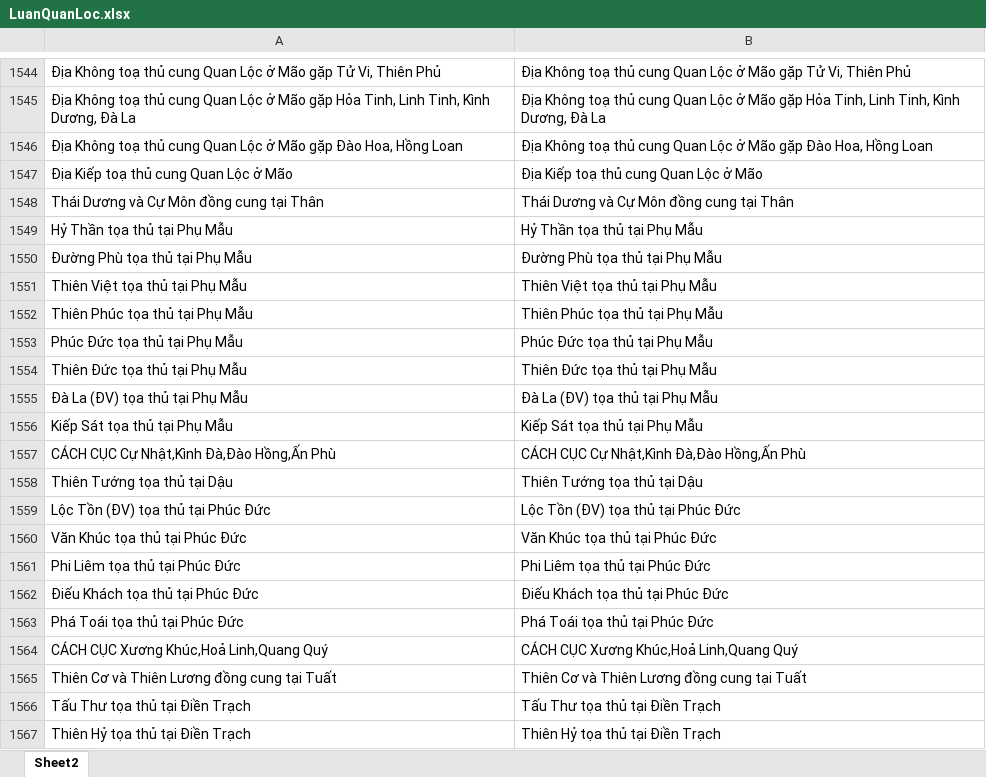
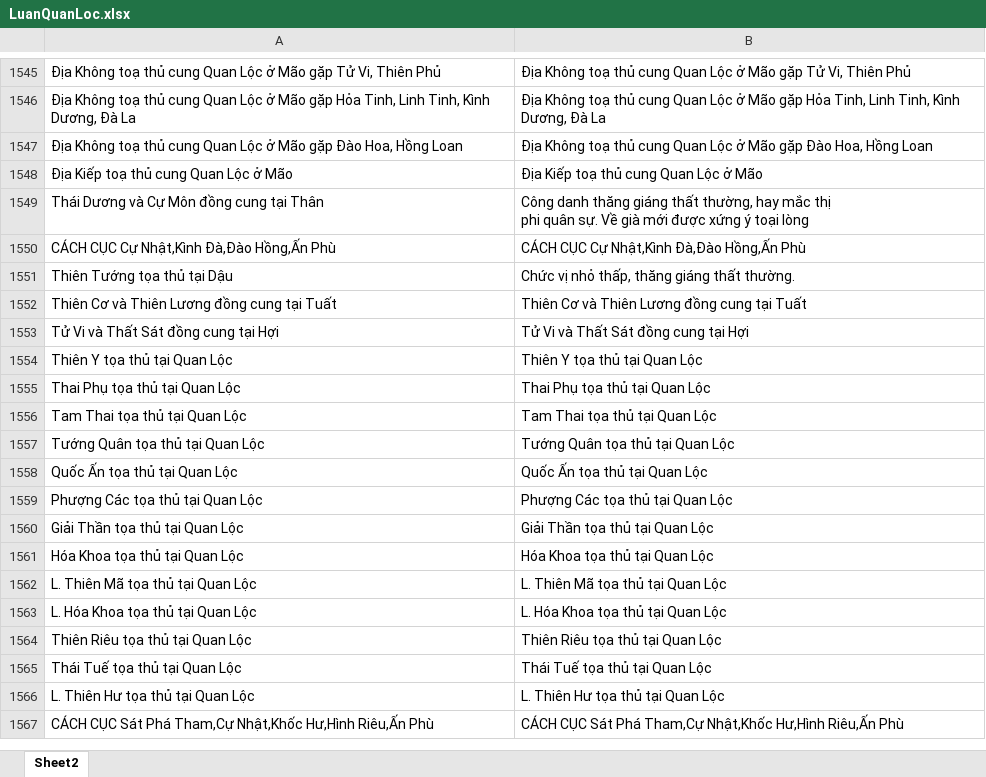
Before and after one commit to Donniehieu/LuanGiaiTuViBacPhai, an Excel workbook: LuanQuanLoc.xlsx, sheet Sheet2, drawn as a sheet; only a part is shown, gaps mark what is left out; the shorter side is filled out with more unchanged rows; values as stored, in another font and other column widths than the file's, no borders; conditional formats not drawn; removed rows and columns are numbered as before the commit, all else as after; ↵ is a line break in a cell; the diff covers the shown part only; the diff names each change by its address in the sheet, - before the commit and + after, or states it on an @@ line.

Commit message:
Giải thích thêm phàn cung quan lộc

```diff
--- a/LuanQuanLoc.xlsx (sheet Sheet2)
+++ b/LuanQuanLoc.xlsx (sheet Sheet2)
-B1549: Thái Dương và Cự Môn đồng cung tại Thân
+B1549: Công danh thăng giáng thất thường, hay mắc thị ↵ phi quân sự. Về già mới được xứng ý toại lòng
-row 1549: Hỷ Thần tọa thủ tại Phụ Mẫu | Hỷ Thần tọa thủ tại Phụ Mẫu
-row 1550: Đường Phù tọa thủ tại Phụ Mẫu | Đường Phù tọa thủ tại Phụ Mẫu
-row 1551: Thiên Việt tọa thủ tại Phụ Mẫu | Thiên Việt tọa thủ tại Phụ Mẫu
-row 1552: Thiên Phúc tọa thủ tại Phụ Mẫu | Thiên Phúc tọa thủ tại Phụ Mẫu
-row 1553: Phúc Đức tọa thủ tại Phụ Mẫu | Phúc Đức tọa thủ tại Phụ Mẫu
-row 1554: Thiên Đức tọa thủ tại Phụ Mẫu | Thiên Đức tọa thủ tại Phụ Mẫu
-row 1555: Đà La (ĐV) tọa thủ tại Phụ Mẫu | Đà La (ĐV) tọa thủ tại Phụ Mẫu
-row 1556: Kiếp Sát tọa thủ tại Phụ Mẫu | Kiếp Sát tọa thủ tại Phụ Mẫu
-B1551: Thiên Tướng tọa thủ tại Dậu
+B1551: Chức vị nhỏ thấp, thăng giáng thất thường.
-row 1559: Lộc Tồn (ĐV) tọa thủ tại Phúc Đức | Lộc Tồn (ĐV) tọa thủ tại Phúc Đức
-row 1560: Văn Khúc tọa thủ tại Phúc Đức | Văn Khúc tọa thủ tại Phúc Đức
-row 1561: Phi Liêm tọa thủ tại Phúc Đức | Phi Liêm tọa thủ tại Phúc Đức
-row 1562: Điếu Khách tọa thủ tại Phúc Đức | Điếu Khách tọa thủ tại Phúc Đức
-row 1563: Phá Toái tọa thủ tại Phúc Đức | Phá Toái tọa thủ tại Phúc Đức
-row 1564: CÁCH CỤC Xương Khúc,Hoả Linh,Quang Quý | CÁCH CỤC Xương Khúc,Hoả Linh,Quang Quý
-row 1566: Tấu Thư tọa thủ tại Điền Trạch | Tấu Thư tọa thủ tại Điền Trạch
-row 1567: Thiên Hỷ tọa thủ tại Điền Trạch | Thiên Hỷ tọa thủ tại Điền Trạch
```
Also changed, not shown: 21 added rows, 117 removed rows, 79 edited cells and cell formats elsewhere in this sheet, LuanDienTrach.xlsx, 3 other files.
